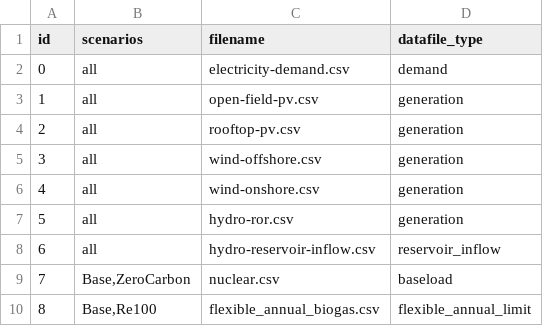
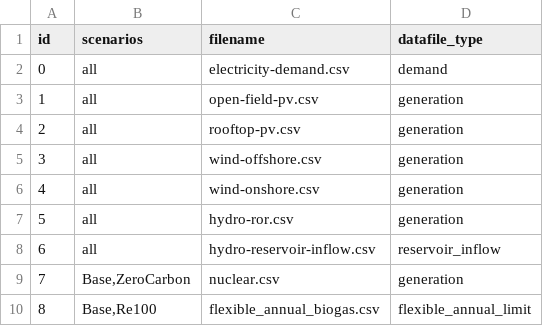
Before and after one commit to HThawley/FIRMEurope, a CSV file: inputs/config/datafiles.csv, drawn as a sheet.

Commit message:
fix baseload trace loading

```diff
--- a/inputs/config/datafiles.csv
+++ b/inputs/config/datafiles.csv
@@ -8,3 +8,3 @@ id,scenarios,filename,datafile_type
 6,all,hydro-reservoir-inflow.csv,reservoir_inflow
-7,"Base,ZeroCarbon",nuclear.csv,baseload
+7,"Base,ZeroCarbon",nuclear.csv,generation
 8,"Base,Re100",flexible_annual_biogas.csv,flexible_annual_limit
```
